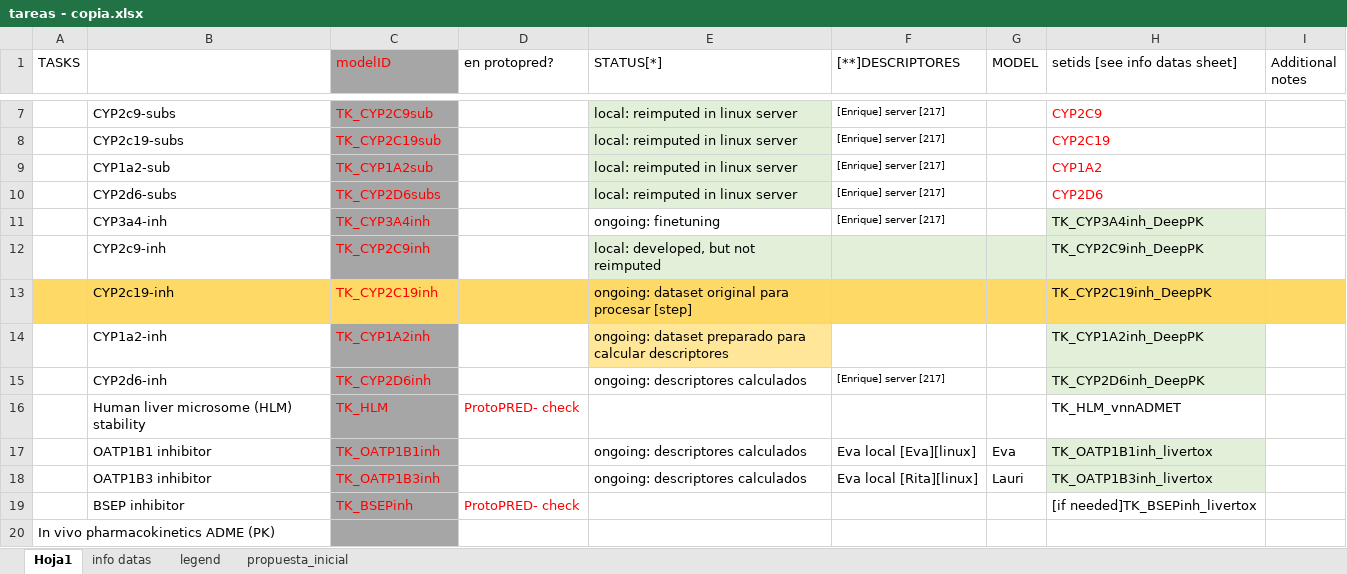
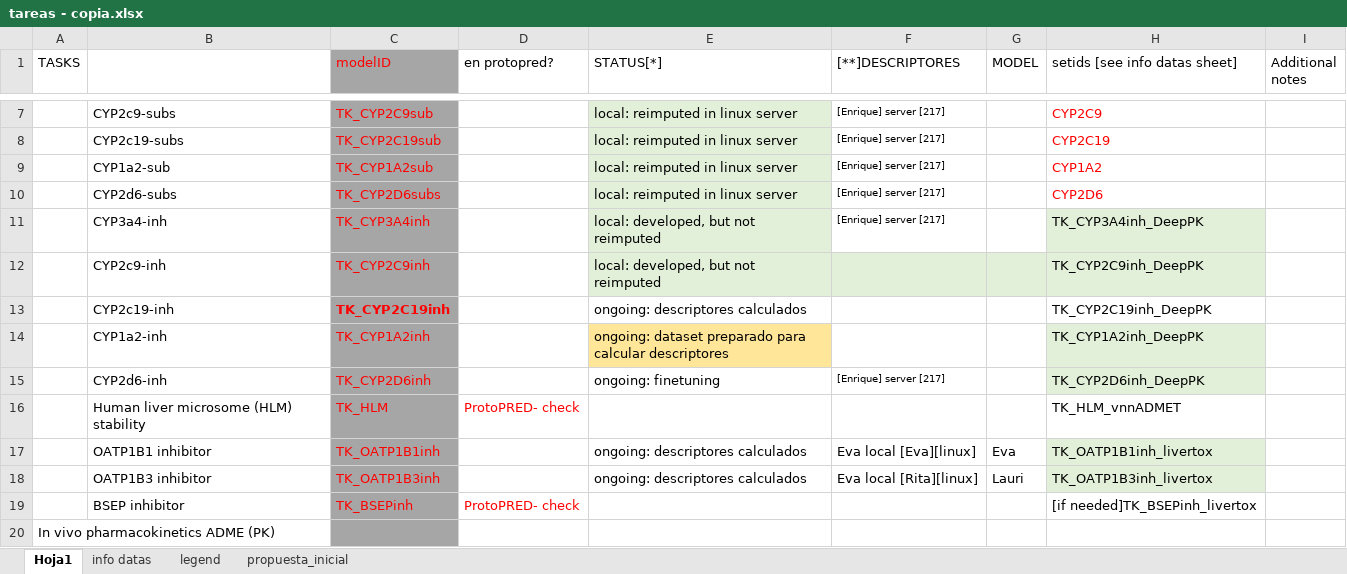
Before and after one commit to ProtoQSAR/IRB, an Excel workbook: tareas - copia.xlsx, sheet Hoja1, drawn as a sheet; only a part is shown, gaps mark what is left out; values as stored, in another font and other column widths than the file's, no borders; the diff names each change by its address in the sheet, - before the commit and + after, or states it on an @@ line.

Commit message:
Scripts and Models updates

```diff
--- a/tareas - copia.xlsx (sheet Hoja1)
+++ b/tareas - copia.xlsx (sheet Hoja1)
-E11 (STATUS[*]): ongoing: finetuning
+E11 (STATUS[*]): local: developed, but not reimputed
-E11 fill: none
+E11 fill: #E2F0D9
-A13:B13 fill: #FFD966
+A13:B13 fill: none
@@ C13 fill: #FFD966 → #A5A5A5, bold: off → on @@
-D13:I13 fill: #FFD966
+D13:I13 fill: none
-E13 (STATUS[*]): ongoing: dataset original para procesar [step]
+E13 (STATUS[*]): ongoing: descriptores calculados
-E15 (STATUS[*]): ongoing: descriptores calculados
+E15 (STATUS[*]): ongoing: finetuning
```
Also changed, not shown: 10 other files.
